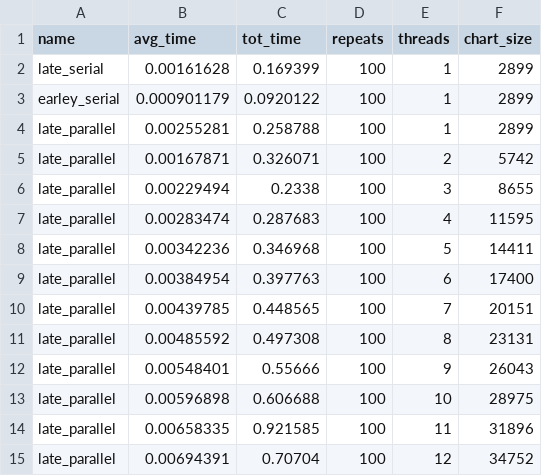
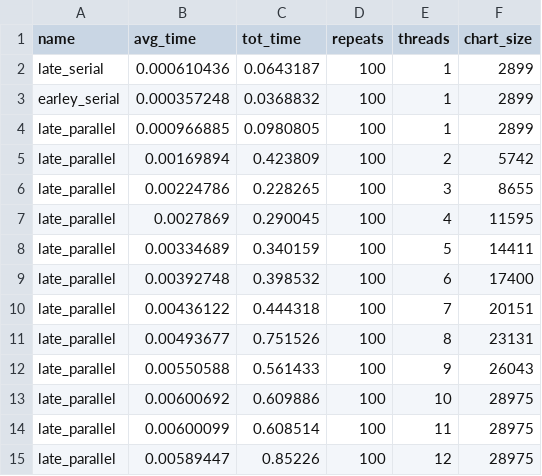
Before and after one commit to jfeser/earley, a CSV file: results/java-weak-scaling.csv, drawn as a sheet; only a part is shown; the diff covers the shown part only.

Commit message:
New results.

```diff
--- a/results/java-weak-scaling.csv
+++ b/results/java-weak-scaling.csv
@@ -1,15 +1,15 @@
 name,avg_time,tot_time,repeats,threads,chart_size
-late_serial,0.00161628,0.169399,100,1,2899
-earley_serial,0.000901179,0.0920122,100,1,2899
-late_parallel,0.00255281,0.258788,100,1,2899
-late_parallel,0.00167871,0.326071,100,2,5742
-late_parallel,0.00229494,0.2338,100,3,8655
-late_parallel,0.00283474,0.287683,100,4,11595
-late_parallel,0.00342236,0.346968,100,5,14411
-late_parallel,0.00384954,0.397763,100,6,17400
-late_parallel,0.00439785,0.448565,100,7,20151
-late_parallel,0.00485592,0.497308,100,8,23131
-late_parallel,0.00548401,0.55666,100,9,26043
-late_parallel,0.00596898,0.606688,100,10,28975
-late_parallel,0.00658335,0.921585,100,11,31896
-late_parallel,0.00694391,0.70704,100,12,34752
+late_serial,0.000610436,0.0643187,100,1,2899
+earley_serial,0.000357248,0.0368832,100,1,2899
+late_parallel,0.000966885,0.0980805,100,1,2899
+late_parallel,0.00169894,0.423809,100,2,5742
+late_parallel,0.00224786,0.228265,100,3,8655
+late_parallel,0.0027869,0.290045,100,4,11595
+late_parallel,0.00334689,0.340159,100,5,14411
+late_parallel,0.00392748,0.398532,100,6,17400
+late_parallel,0.00436122,0.444318,100,7,20151
+late_parallel,0.00493677,0.751526,100,8,23131
+late_parallel,0.00550588,0.561433,100,9,26043
+late_parallel,0.00600692,0.609886,100,10,28975
+late_parallel,0.00600099,0.608514,100,11,28975
+late_parallel,0.00589447,0.85226,100,12,28975
```
Also changed, not shown: 6 added rows, 6 removed rows and 6 edited cells elsewhere in this file, results/arith-strong-scaling.csv, results/arith-weak-scaling.csv, 33 other files.
